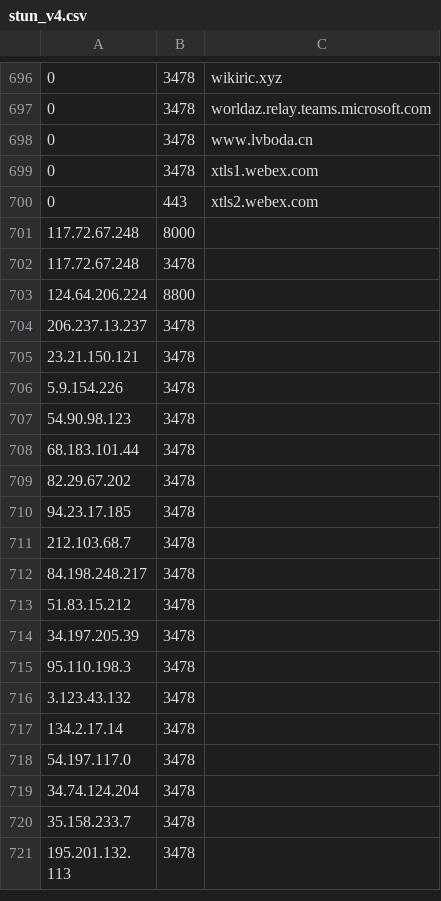
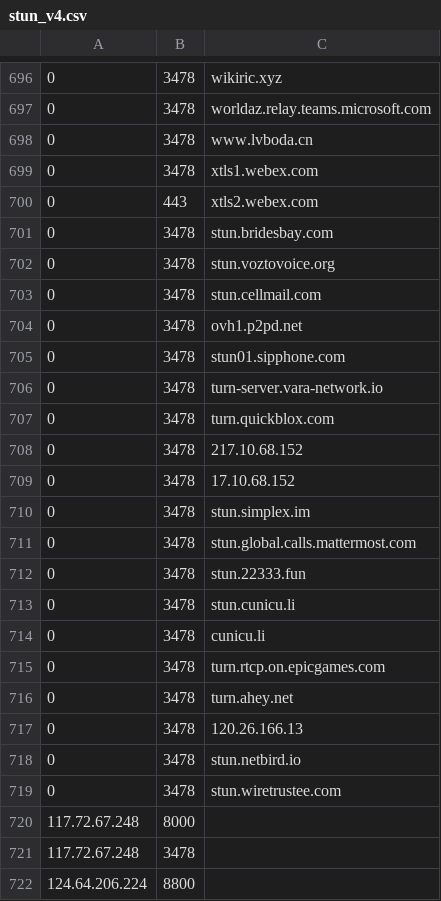
Before and after one commit to robertsdotpm/p2pd_server_monitor, a CSV file: p2pd_server_monitor/imports/stun_v4.csv, drawn as a sheet; only a part is shown, gaps mark what is left out; the shorter side is filled out with more unchanged rows; the diff names each change by its address in the sheet, - before the commit and + after, or states it on an @@ line.

```diff
--- a/p2pd_server_monitor/imports/stun_v4.csv
+++ b/p2pd_server_monitor/imports/stun_v4.csv
+row 701: 0 | 3478 | stun.bridesbay.com
+row 702: 0 | 3478 | stun.voztovoice.org
+row 703: 0 | 3478 | stun.cellmail.com
+row 704: 0 | 3478 | ovh1.p2pd.net
+row 705: 0 | 3478 | stun01.sipphone.com
+row 706: 0 | 3478 | turn-server.vara-network.io
+row 707: 0 | 3478 | turn.quickblox.com
+row 708: 0 | 3478 | 217.10.68.152
+row 709: 0 | 3478 | 17.10.68.152
+row 710: 0 | 3478 | stun.simplex.im
+row 711: 0 | 3478 | stun.global.calls.mattermost.com
+row 712: 0 | 3478 | stun.22333.fun
+row 713: 0 | 3478 | stun.cunicu.li
+row 714: 0 | 3478 | cunicu.li
+row 715: 0 | 3478 | turn.rtcp.on.epicgames.com
+row 716: 0 | 3478 | turn.ahey.net
+row 717: 0 | 3478 | 120.26.166.13
+row 718: 0 | 3478 | stun.netbird.io
+row 719: 0 | 3478 | stun.wiretrustee.com
```
Also changed, not shown: 14 other files.
